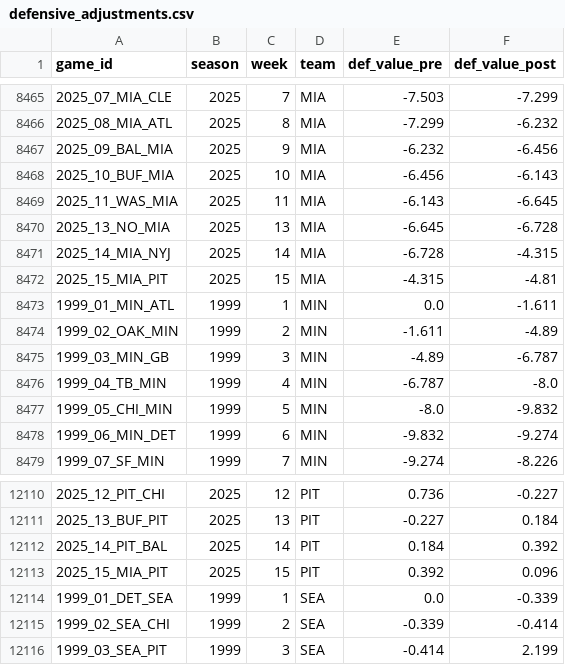
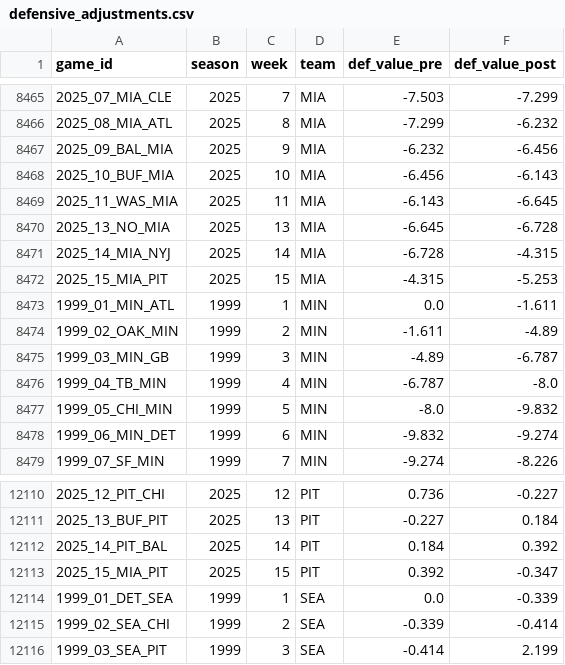
Before and after one commit to mitch-avis/nfeloqb, a CSV file: Other Data/defensive_adjustments.csv, drawn as a sheet; only a part is shown, gaps mark what is left out.

Commit message:
Update package_meta.json and qb_elos.csv with latest data adjustments
- Updated last_updated timestamp in package_meta.json to reflect recent changes.
- Corrected ELO ratings and player statistics for several games in qb_elos.csv, ensuring accuracy in team matchups and player performances.
- Fixed minor discrepancies in player names and statistics for consistency across the dataset.

```diff
--- a/Other Data/defensive_adjustments.csv
+++ b/Other Data/defensive_adjustments.csv
@@ -8471,3 +8471,3 @@ game_id,season,week,team,def_value_pre,def_value_post
 2025_14_MIA_NYJ,2025,14,MIA,-6.728,-4.315
-2025_15_MIA_PIT,2025,15,MIA,-4.315,-4.81
+2025_15_MIA_PIT,2025,15,MIA,-4.315,-5.253
 1999_01_MIN_ATL,1999,1,MIN,0.0,-1.611
@@ -12112,3 +12112,3 @@ game_id,season,week,team,def_value_pre,def_value_post
 2025_14_PIT_BAL,2025,14,PIT,0.184,0.392
-2025_15_MIA_PIT,2025,15,PIT,0.392,0.096
+2025_15_MIA_PIT,2025,15,PIT,0.392,-0.347
 1999_01_DET_SEA,1999,1,SEA,0.0,-0.339
```
Also changed, not shown: Other Data/meta_data.csv, 3 other files.
